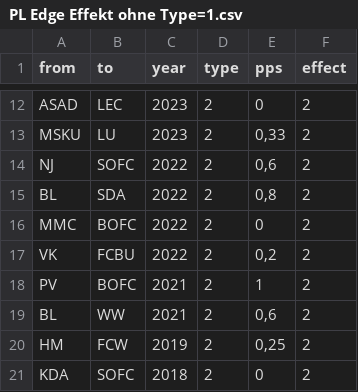
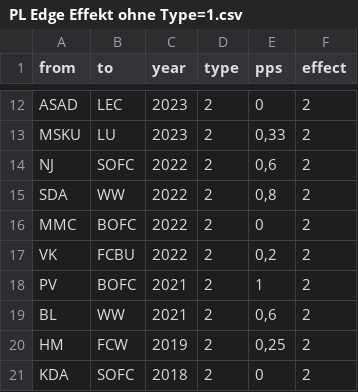
Before and after one commit to kxfxbxxn/Fabian, a CSV file: PL Edge Effekt ohne Type=1.csv, drawn as a sheet; only a part is shown, gaps mark what is left out.

Commit message:
Update PL Edge Effekt ohne Type=1.csv

```diff
--- a/PL Edge Effekt ohne Type=1.csv
+++ b/PL Edge Effekt ohne Type=1.csv
@@ -14,3 +14,3 @@ MSKU,LU,2023,2,"0,33",2
 NJ,SOFC,2022,2,"0,6",2
-BL,SDA,2022,2,"0,8",2
+SDA,WW,2022,2,"0,8",2
 MMC,BOFC,2022,2,0,2
```
